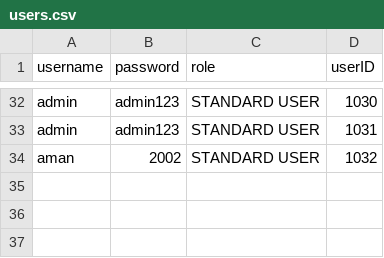
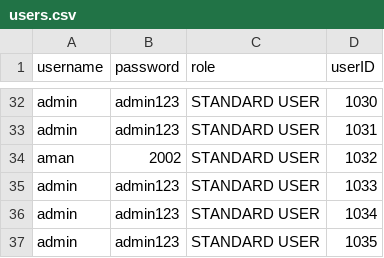
Before and after one commit to neymango11/BankSystemProject, a CSV file: data/users.csv, drawn as a sheet; only a part is shown, gaps mark what is left out.

```diff
--- a/data/users.csv
+++ b/data/users.csv
@@ -34 +34,4 @@ admin,admin123,STANDARD USER,1031
 aman,2002,STANDARD USER,1032
+admin,admin123,STANDARD USER,1033
+admin,admin123,STANDARD USER,1034
+admin,admin123,STANDARD USER,1035
```
Also changed, not shown: data/bank_accounts.csv, data/transactions.csv, 4 other files.
